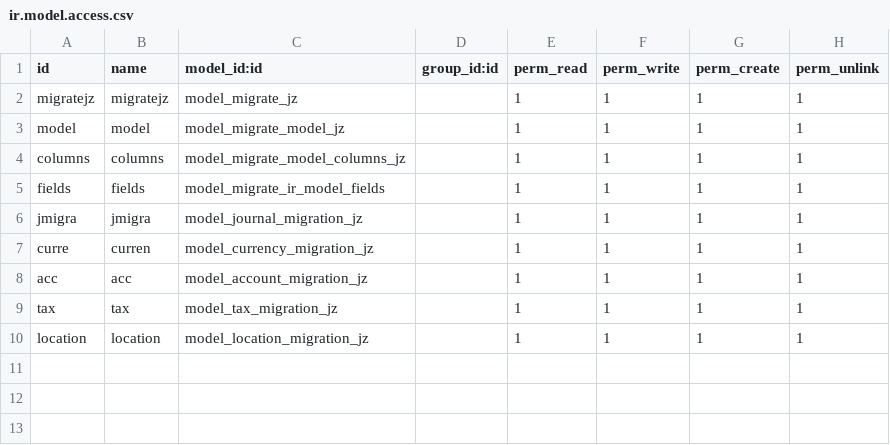
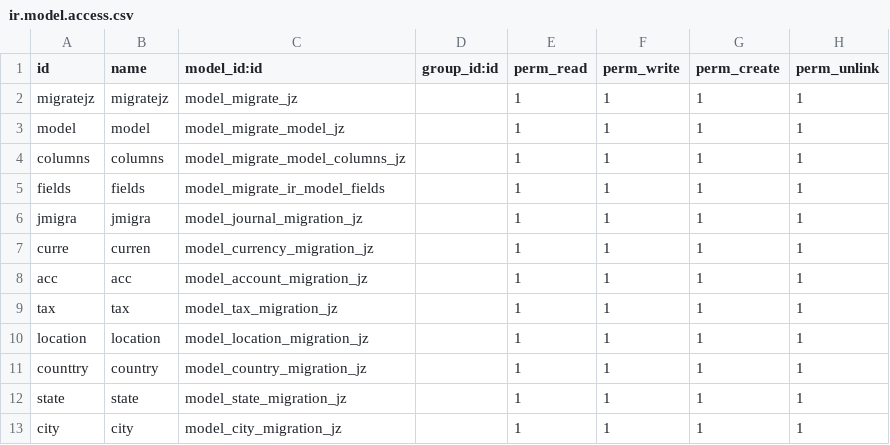
Before and after one commit to seovo/mis_modulos_v16, a CSV file: migrate_version_odoo_jz/security/ir.model.access.csv, drawn as a sheet.

Commit message:
UP

```diff
--- a/migrate_version_odoo_jz/security/ir.model.access.csv
+++ b/migrate_version_odoo_jz/security/ir.model.access.csv
@@ -10 +10,4 @@ tax,tax,model_tax_migration_jz,,1,1,1,1
 location,location,model_location_migration_jz,,1,1,1,1
+counttry,country,model_country_migration_jz,,1,1,1,1
+state,state,model_state_migration_jz,,1,1,1,1
+city,city,model_city_migration_jz,,1,1,1,1
```
